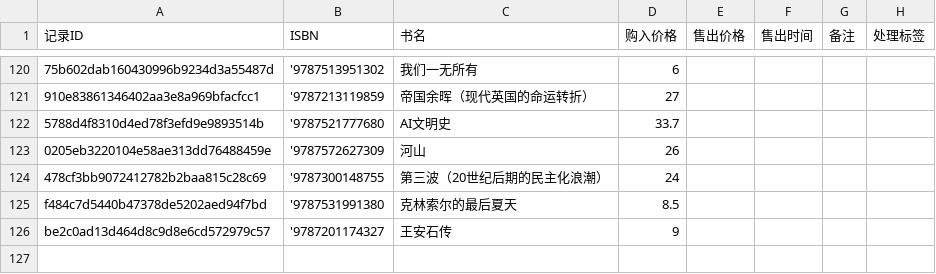
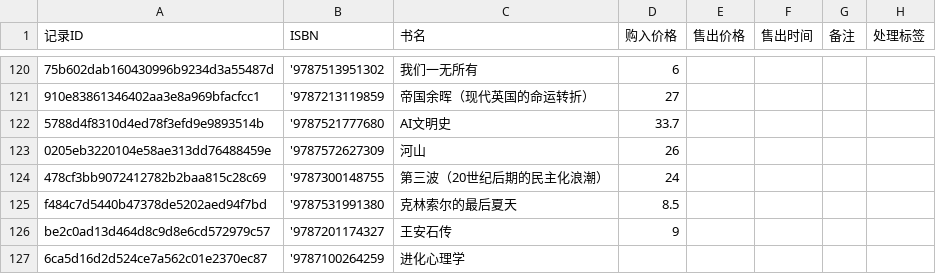
Before and after one commit to lipingxu/dzy_inventory, a CSV file: manual_overrides.csv, drawn as a sheet; only a part is shown, gaps mark what is left out; the diff names each change by its address in the sheet, - before the commit and + after, or states it on an @@ line.

```diff
--- a/manual_overrides.csv
+++ b/manual_overrides.csv
+row 127: 6ca5d16d2d524ce7a562c01e2370ec87 | '9787100264259 | 进化心理学
```
Also changed, not shown: inventory_auto.csv, 2 other files.
